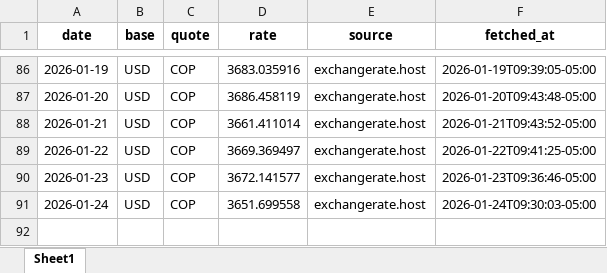
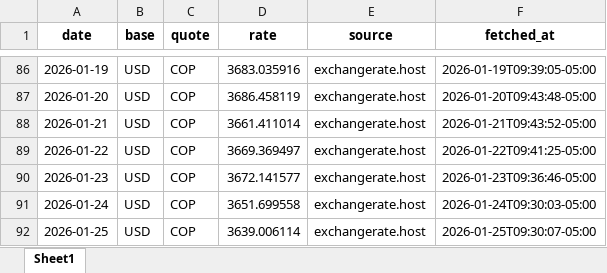
Before and after one commit to alejandro34710/dollar-report, an Excel workbook: data/output/dollar_daily.xlsx, sheet Sheet1, drawn as a sheet; only a part is shown, gaps mark what is left out; values as stored, in another font and other column widths than the file's, no borders; the diff names each change by its address in the sheet, - before the commit and + after, or states it on an @@ line.

```diff
--- a/data/output/dollar_daily.xlsx (sheet Sheet1)
+++ b/data/output/dollar_daily.xlsx (sheet Sheet1)
+row 92: 2026-01-25 | USD | COP | 3639.006114 | exchangerate.host | 2026-01-25T09:30:07-05:00
```
Also changed, not shown: 2 other files.
